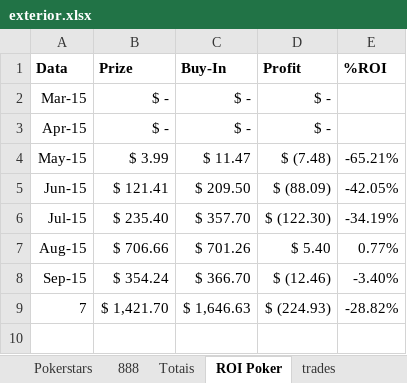
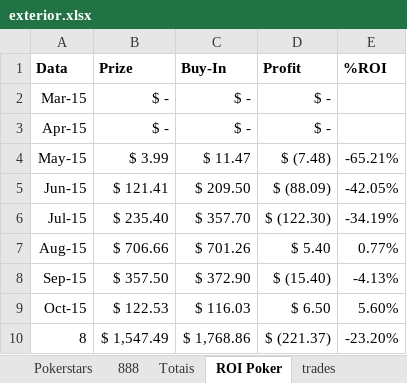
Before and after one commit to bengelbert/ifsc, an Excel workbook: stocks/exterior.xlsx, sheet ROI Poker, drawn as a sheet; values as stored, in another font and other column widths than the file's, no borders; table styles not drawn; removed rows and columns are numbered as before the commit, all else as after; the diff names each change by its address in the sheet, - before the commit and + after, or states it on an @@ line.

```diff
--- a/stocks/exterior.xlsx (sheet ROI Poker)
+++ b/stocks/exterior.xlsx (sheet ROI Poker)
-B8 (Prize): $ 354.24
+B8 (Prize): $ 357.50
-C8 (Buy-In): $ 366.70
+C8 (Buy-In): $ 372.90
-D8 (Profit): $ (12.46)
+D8 (Profit): $ (15.40)
-E8 (%ROI): -3.40%
+E8 (%ROI): -4.13%
-row 9: 7 | $ 1,421.70 | $ 1,646.63 | $ (224.93) | -28.82%
+row 9: Oct-15 | $ 122.53 | $ 116.03 | $ 6.50 | 5.60%
+row 10: 8 | $ 1,547.49 | $ 1,768.86 | $ (221.37) | -23.20%
```
Also changed, not shown: sheet Instaforex, sheet Pokerstars, sheet Totais, sheet 888, 1 other file.
